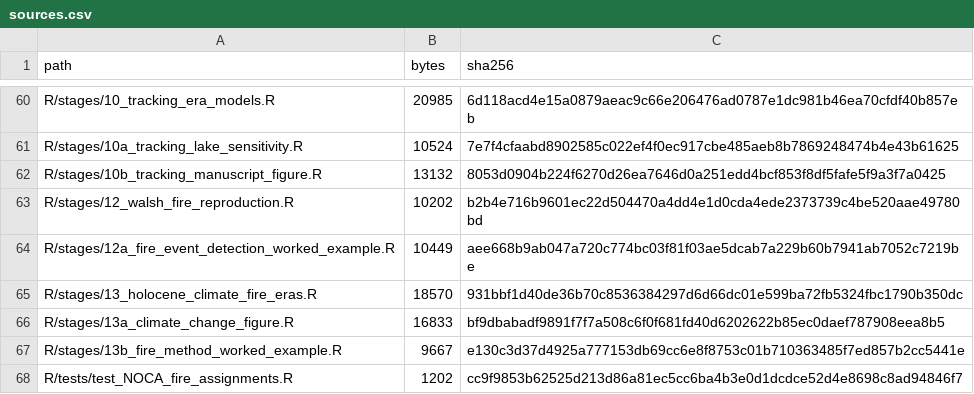
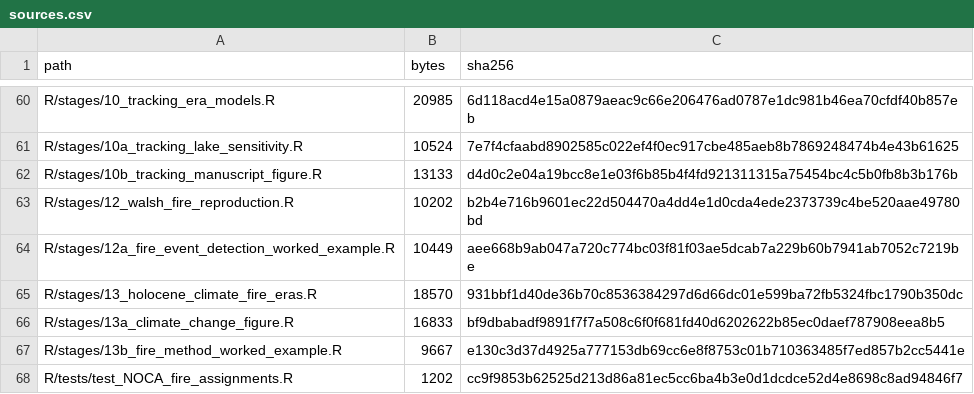
Before and after one commit to billurbektas/PaleoACES, a CSV file: docs/assets/analysis/sources.csv, drawn as a sheet; only a part is shown, gaps mark what is left out.

```diff
--- a/docs/assets/analysis/sources.csv
+++ b/docs/assets/analysis/sources.csv
@@ -61,3 +61,3 @@ R/stages/10_tracking_era_models.R,20985,6d118acd4e15a0879aeac9c66e206476ad0787e1
 R/stages/10a_tracking_lake_sensitivity.R,10524,7e7f4cfaabd8902585c022ef4f0ec917cbe485aeb8b7869248474b4e43b61625
-R/stages/10b_tracking_manuscript_figure.R,13132,8053d0904b224f6270d26ea7646d0a251edd4bcf853f8df5fafe5f9a3f7a0425
+R/stages/10b_tracking_manuscript_figure.R,13133,d4d0c2e04a19bcc8e1e03f6b85b4f4fd921311315a75454bc4c5b0fb8b3b176b
 R/stages/12_walsh_fire_reproduction.R,10202,b2b4e716b9601ec22d504470a4dd4e1d0cda4ede2373739c4be520aae49780bd
```
Also changed, not shown: docs/assets/analysis/artifacts.csv, docs/assets/analysis/inputs.csv, 10 other files.
